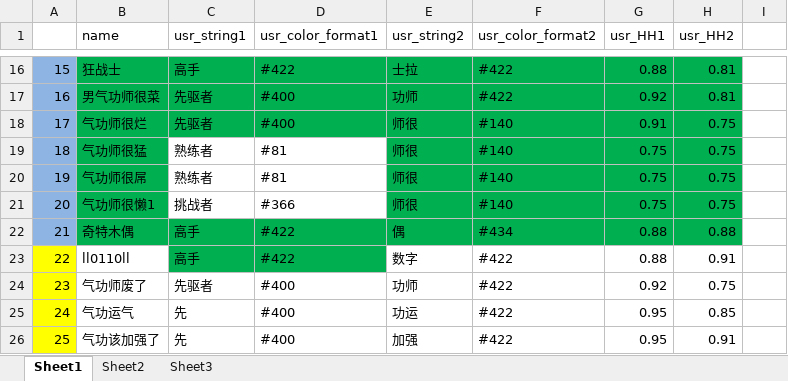
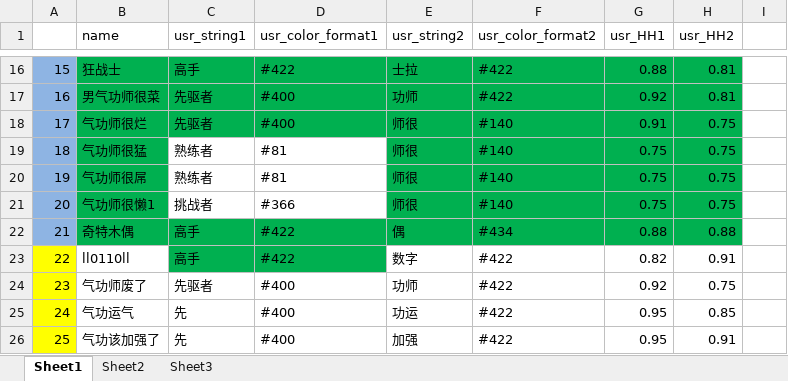
Before and after one commit to Lightman-yang/webdriver_new, an Excel workbook: lw/game_name.xlsx, sheet Sheet1, drawn as a sheet; only a part is shown, gaps mark what is left out; values as stored, in another font and other column widths than the file's, no borders; the diff names each change by its address in the sheet, - before the commit and + after, or states it on an @@ line.

```diff
--- a/lw/game_name.xlsx (sheet Sheet1)
+++ b/lw/game_name.xlsx (sheet Sheet1)
-G23 (usr_HH1): 0.88
+G23 (usr_HH1): 0.82
```
Also changed, not shown: 2 other files.
